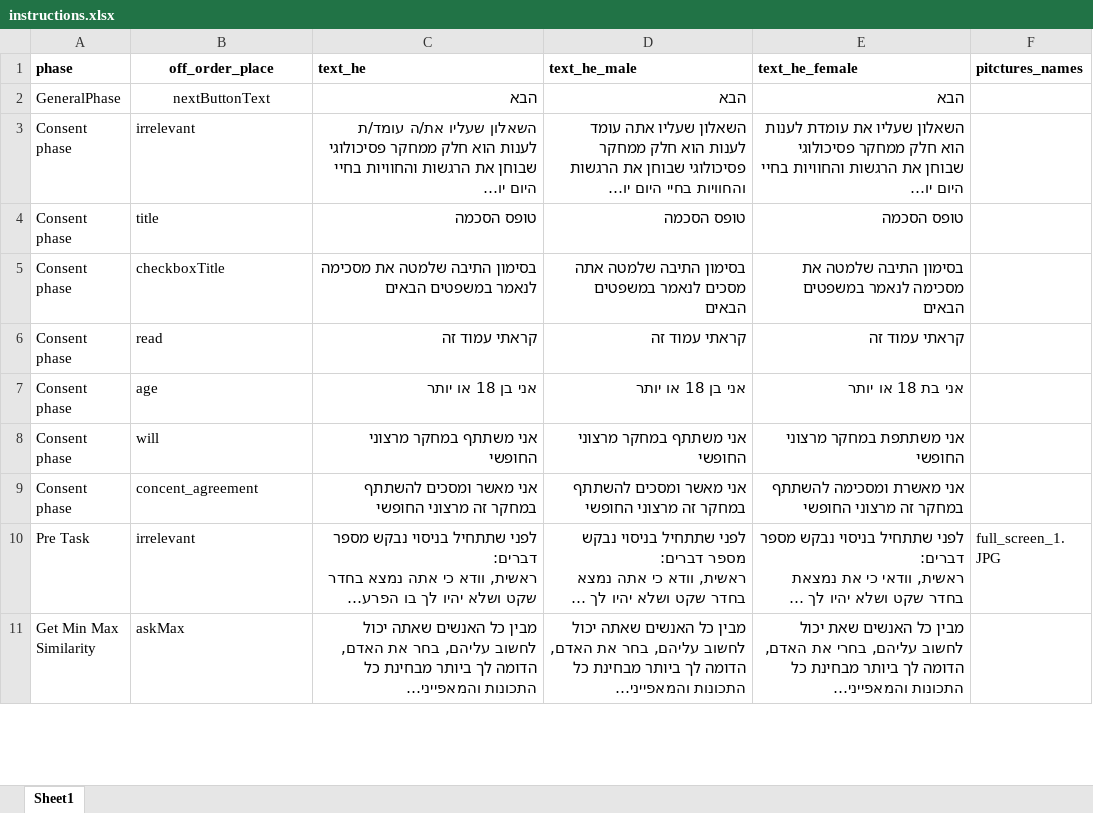
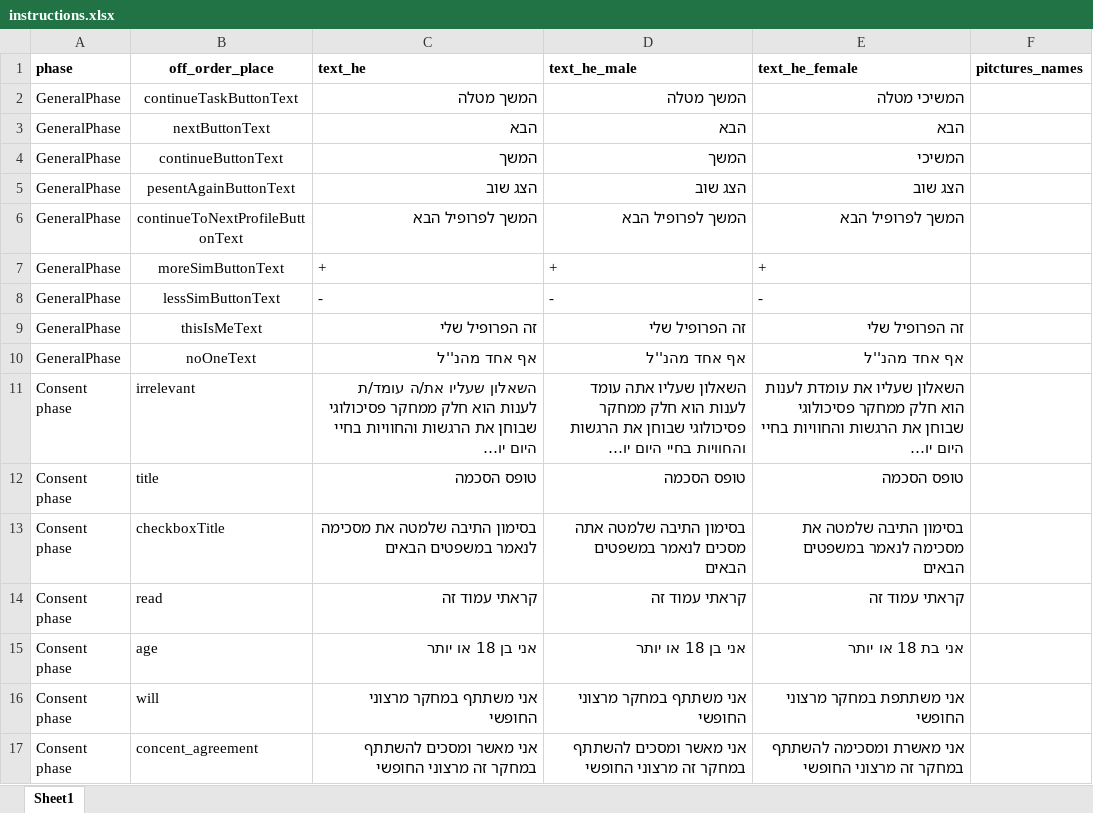
Before and after one commit to TomerOz/WebExperiment, an Excel workbook: ipa_1_2/myUtils/instructions.xlsx, sheet Sheet1, drawn as a sheet; only a part is shown; the shorter side is filled out with more unchanged rows; long unchanged cells end in …; values as stored, in another font and other column widths than the file's, no borders; the diff names each change by its address in the sheet, - before the commit and + after, or states it on an @@ line.

```diff
--- a/ipa_1_2/myUtils/instructions.xlsx (sheet Sheet1)
+++ b/ipa_1_2/myUtils/instructions.xlsx (sheet Sheet1)
+row 2: GeneralPhase | continueTaskButtonText | המשך מטלה | המשך מטלה | המשיכי מטלה
+row 4: GeneralPhase | continueButtonText | המשך | המשך | המשיכי
+row 5: GeneralPhase | pesentAgainButtonText | הצג שוב | הצג שוב | הצג שוב
+row 6: GeneralPhase | continueToNextProfileButtonText | המשך לפרופיל הבא | המשך לפרופיל הבא | המשך לפרופיל הבא
+row 7: GeneralPhase | moreSimButtonText | + | + | +
+row 8: GeneralPhase | lessSimButtonText | - | - | -
+row 9: GeneralPhase | thisIsMeText | זה הפרופיל שלי | זה הפרופיל שלי | זה הפרופיל שלי
+row 10: GeneralPhase | noOneText | אף אחד מהנ''ל | אף אחד מהנ''ל | אף אחד מהנ''ל
```
Also changed, not shown: 4 other files.
